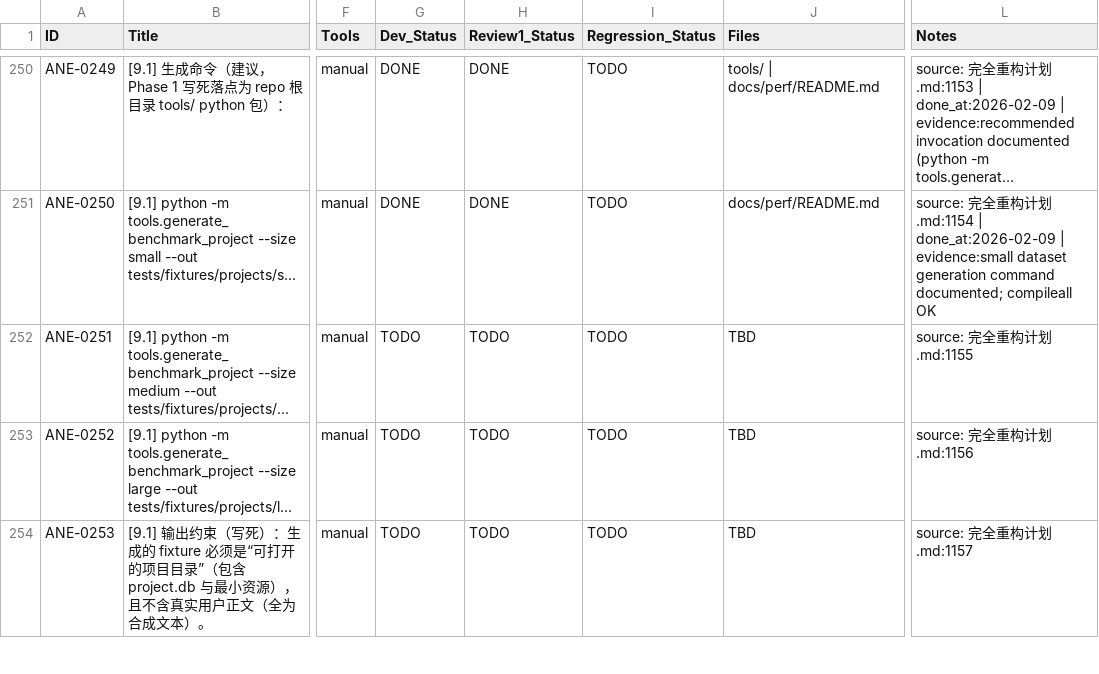
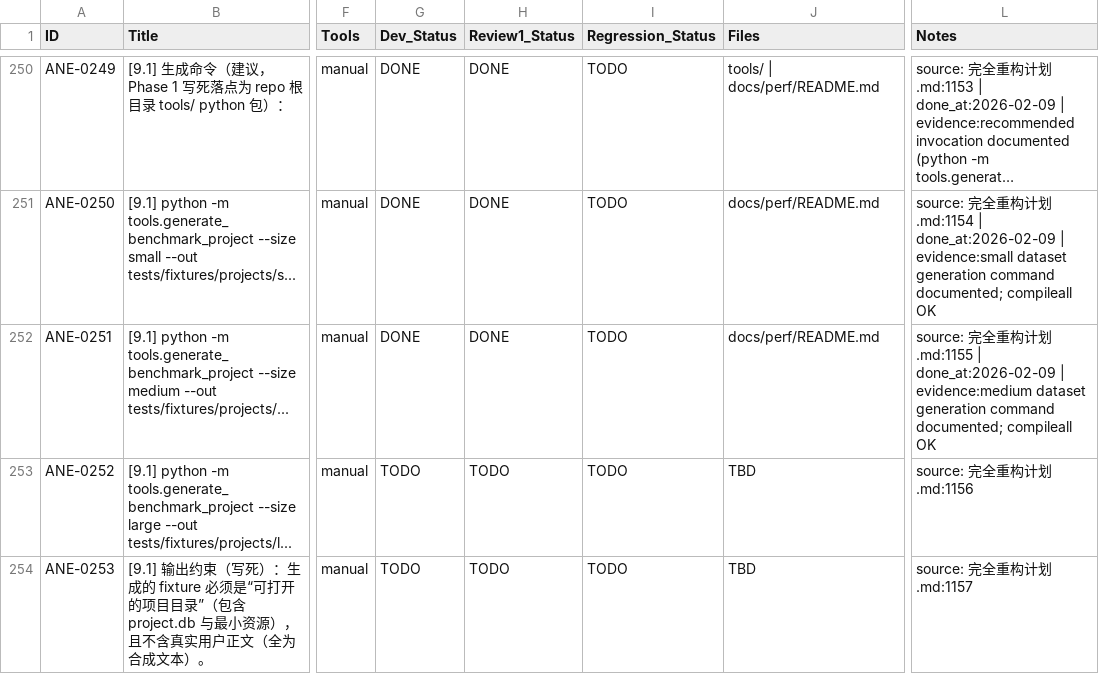
Before and after one commit to inliver233/Ai-Novel-Editor, a CSV file: issues/2026-02-02_04-43-40-ane-full-refactor-v1.csv, drawn as a sheet; only a part is shown, gaps mark what is left out; long unchanged cells end in …; the diff names each change by its address in the sheet, - before the commit and + after, or states it on an @@ line.

Commit message:
[ANE-0251] [9.1] python -m tools.generate_benchmark_project --size medium --out tests/fixtures/projects/...

```diff
--- a/issues/2026-02-02_04-43-40-ane-full-refactor-v1.csv
+++ b/issues/2026-02-02_04-43-40-ane-full-refactor-v1.csv
-G252 (Dev_Status): TODO
+G252 (Dev_Status): DONE
-H252 (Review1_Status): TODO
+H252 (Review1_Status): DONE
-J252 (Files): TBD
+J252 (Files): docs/perf/README.md
-L252 (Notes): …划.md:1155
+L252 (Notes): …划.md:1155 | done_at:2026-02-09 | evidence:medium dataset generation command documented; compileall OK
```
Also changed, not shown: 1 other file.
